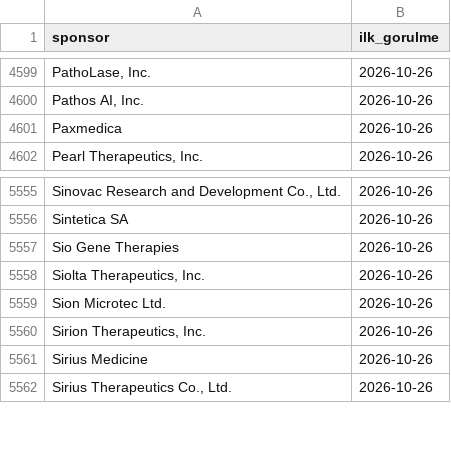
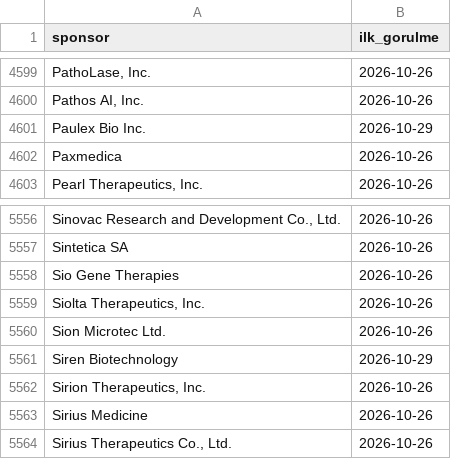
Before and after one commit to senoldak/rasathane, a CSV file: biOF/rasathane/veri/eslesmeyen_sponsorlar.csv, drawn as a sheet; only a part is shown, gaps mark what is left out; the diff names each change by its address in the sheet, - before the commit and + after, or states it on an @@ line.

```diff
--- a/biOF/rasathane/veri/eslesmeyen_sponsorlar.csv
+++ b/biOF/rasathane/veri/eslesmeyen_sponsorlar.csv
+row 4601: Paulex Bio Inc. | 2026-10-29
+row 5561: Siren Biotechnology | 2026-10-29
```
Also changed, not shown: biOF/rasathane/veri/gonderilen_kartlar.csv, 2 other files.
